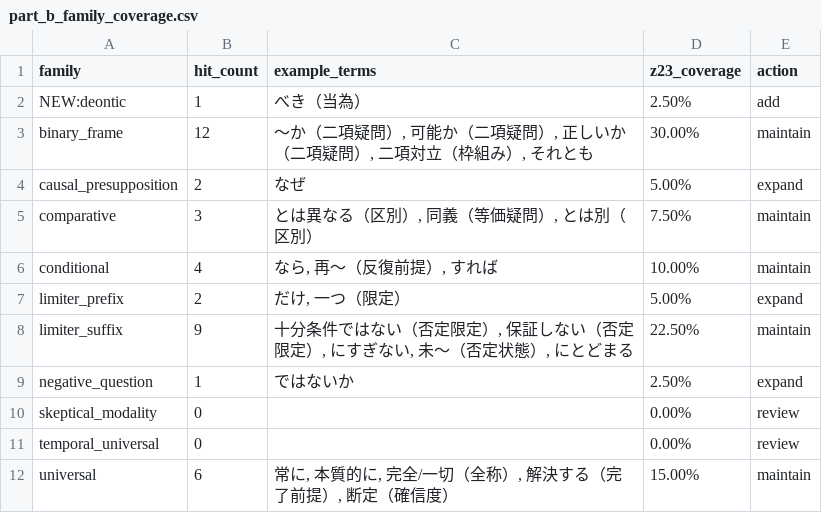
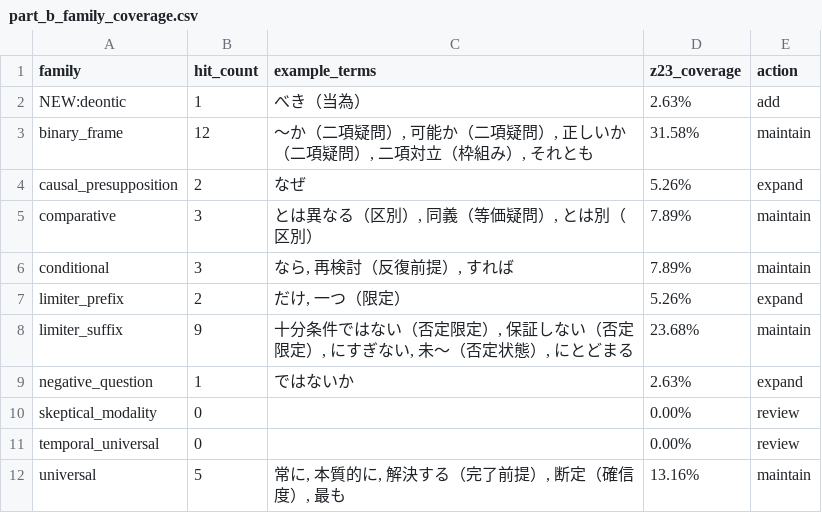
Before and after one commit to Yuu6798/ugh-audit-core, a CSV file: analysis/z23/part_b_family_coverage.csv, drawn as a sheet.

```diff
--- a/analysis/z23/part_b_family_coverage.csv
+++ b/analysis/z23/part_b_family_coverage.csv
@@ -1,12 +1,12 @@
 family,hit_count,example_terms,z23_coverage,action
-NEW:deontic,1,べき（当為）,2.50%,add
-binary_frame,12,"〜か（二項疑問）, 可能か（二項疑問）, 正しいか（二項疑問）, 二項対立（枠組み）, それとも",30.00%,maintain
-causal_presupposition,2,なぜ,5.00%,expand
-comparative,3,"とは異なる（区別）, 同義（等価疑問）, とは別（区別）",7.50%,maintain
-conditional,4,"なら, 再〜（反復前提）, すれば",10.00%,maintain
-limiter_prefix,2,"だけ, 一つ（限定）",5.00%,expand
-limiter_suffix,9,"十分条件ではない（否定限定）, 保証しない（否定限定）, にすぎない, 未〜（否定状態）, にとどまる",22.50%,maintain
-negative_question,1,ではないか,2.50%,expand
+NEW:deontic,1,べき（当為）,2.63%,add
+binary_frame,12,"〜か（二項疑問）, 可能か（二項疑問）, 正しいか（二項疑問）, 二項対立（枠組み）, それとも",31.58%,maintain
+causal_presupposition,2,なぜ,5.26%,expand
+comparative,3,"とは異なる（区別）, 同義（等価疑問）, とは別（区別）",7.89%,maintain
+conditional,3,"なら, 再検討（反復前提）, すれば",7.89%,maintain
+limiter_prefix,2,"だけ, 一つ（限定）",5.26%,expand
+limiter_suffix,9,"十分条件ではない（否定限定）, 保証しない（否定限定）, にすぎない, 未〜（否定状態）, にとどまる",23.68%,maintain
+negative_question,1,ではないか,2.63%,expand
 skeptical_modality,0,,0.00%,review
 temporal_universal,0,,0.00%,review
-universal,6,"常に, 本質的に, 完全/一切（全称）, 解決する（完了前提）, 断定（確信度）",15.00%,maintain
+universal,5,"常に, 本質的に, 解決する（完了前提）, 断定（確信度）, 最も",13.16%,maintain
```
Also changed, not shown: analysis/z23/part_a_operator_extraction.csv, 3 other files.
